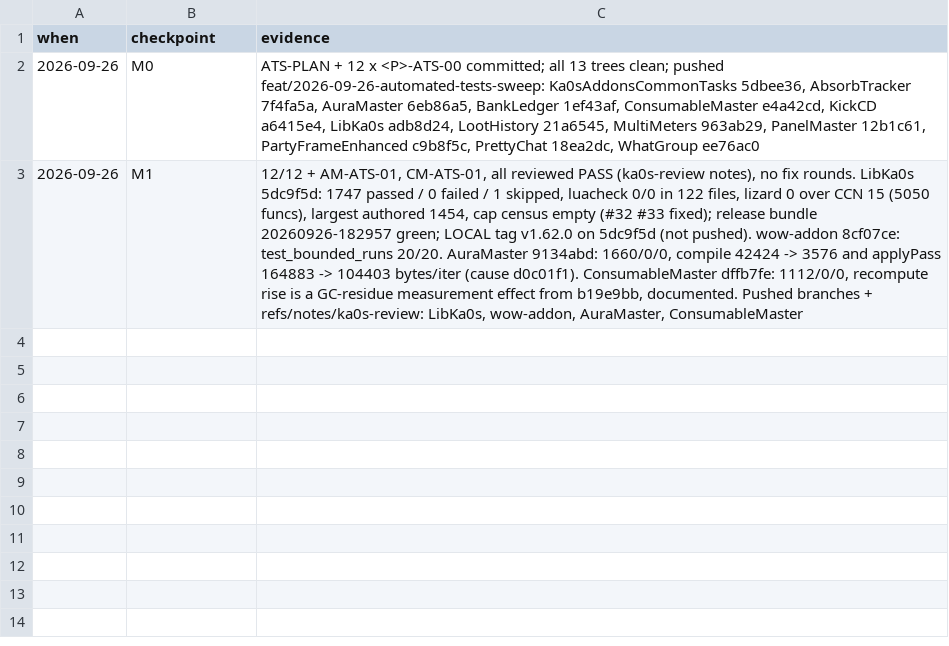
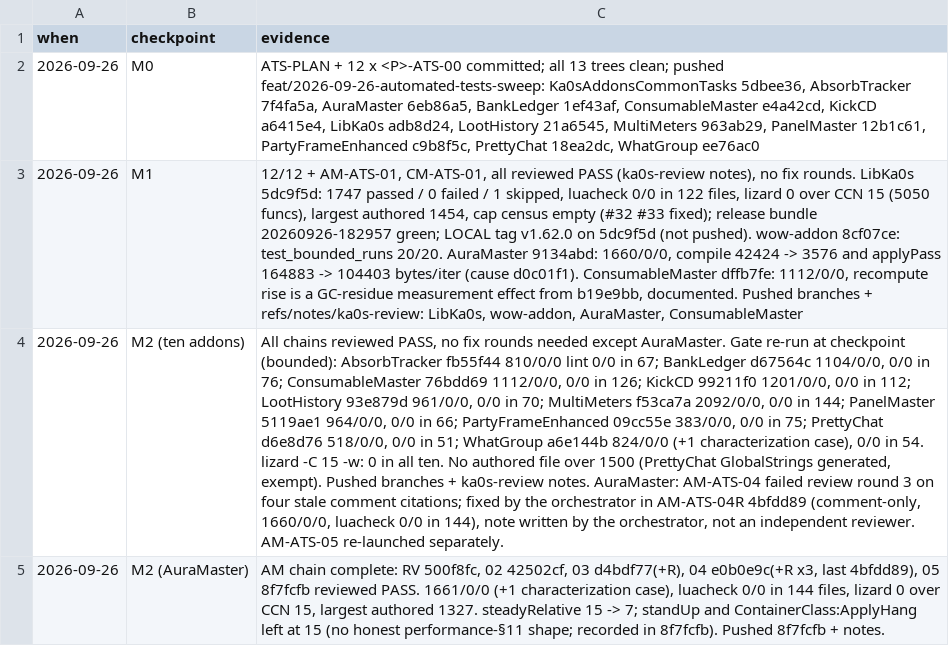
Before and after one commit to tusharsaxena/Ka0sAddonsCommonTasks, a TSV file: docs/2026-09-26-AUTOMATED_TESTS_SWEEP/checkpoints.tsv, drawn as a sheet; the diff names each change by its address in the sheet, - before the commit and + after, or states it on an @@ line.

```diff
--- a/docs/2026-09-26-AUTOMATED_TESTS_SWEEP/checkpoints.tsv
+++ b/docs/2026-09-26-AUTOMATED_TESTS_SWEEP/checkpoints.tsv
+row 4: 2026-09-26 | M2 (ten addons) | All chains reviewed PASS, no fix rounds needed except AuraMaster. Gate re-run at checkpoint (bounded): AbsorbTracker fb55f44 810/0/0 lint 0/0 in 67; BankLedger d67564c 1104/0/0, 0/0 in 76; ConsumableMaster 76bdd69 1112/0/0, 0/0 in 126; KickCD 99211f0 1201/0/0, 0/0 in 112; LootHistory 93e879d 961/0/0, 0/0 in 70; MultiMeters f53ca7a 2092/0/0, 0/0 in 144; PanelMaster 5119ae1 964/0/0, 0/0 in 66; PartyFrameEnhanced 09cc55e 383/0/0, 0/0 in 75; PrettyChat d6e8d76 518/0/0, 0/0 in 51; WhatGroup a6e144b 824/0/0 (+1 characterization case), 0/0 in 54. lizard -C 15 -w: 0 in all ten. No authored file over 1500 (PrettyChat GlobalStrings generated, exempt). Pushed branches + ka0s-review notes. AuraMaster: AM-ATS-04 failed review round 3 on four stale comment citations; fixed by the orchestrator in AM-ATS-04R 4bfdd89 (comment-only, 1660/0/0, luacheck 0/0 in 144), note written by the orchestrator, not an independent reviewer. AM-ATS-05 re-launched separately.
+row 5: 2026-09-26 | M2 (AuraMaster) | AM chain complete: RV 500f8fc, 02 42502cf, 03 d4bdf77(+R), 04 e0b0e9c(+R x3, last 4bfdd89), 05 8f7fcfb reviewed PASS. 1661/0/0 (+1 characterization case), luacheck 0/0 in 144 files, lizard 0 over CCN 15, largest authored 1327. steadyRelative 15 -> 7; standUp and ContainerClass:ApplyHang left at 15 (no honest performance-§11 shape; recorded in 8f7fcfb). Pushed 8f7fcfb + notes.
```
Also changed, not shown: 2 other files.
